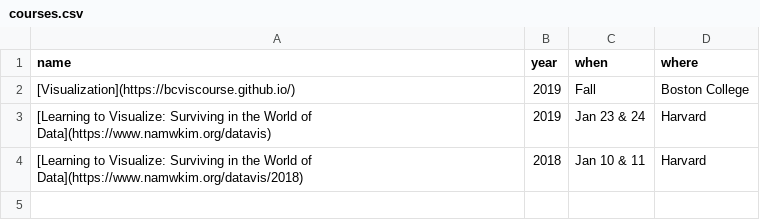
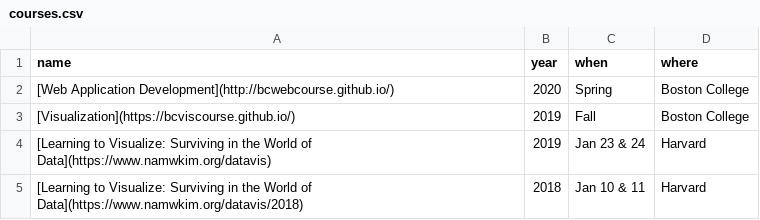
Before and after one commit to namwkim/namwkim.github.io, a CSV file: assets/files/courses.csv, drawn as a sheet; the diff names each change by its address in the sheet, - before the commit and + after, or states it on an @@ line.

```diff
--- a/assets/files/courses.csv
+++ b/assets/files/courses.csv
+row 2: [Web Application Development](http://bcwebcourse.github.io/) | 2020 | Spring | Boston College
```
Also changed, not shown: assets/files/news.csv, assets/files/travels.csv.
